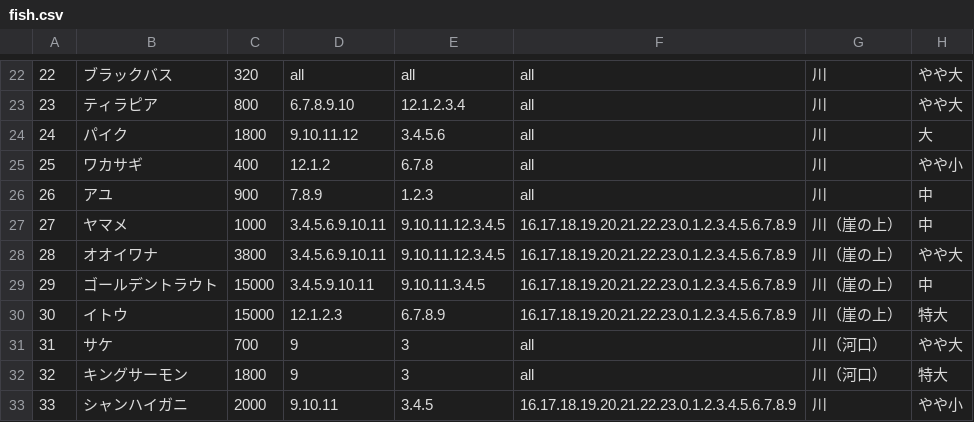
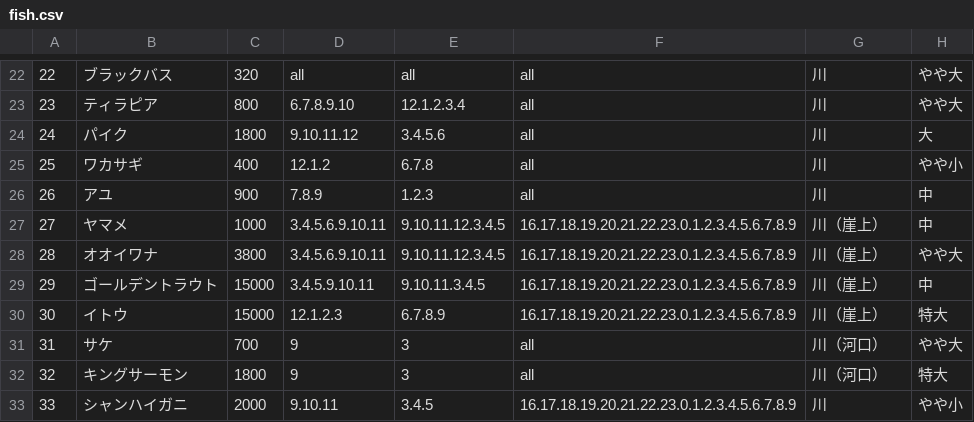
Before and after one commit to Kackie/vue_csvReader, a CSV file: fish.csv, drawn as a sheet; only a part is shown, gaps mark what is left out.

```diff
--- a/fish.csv
+++ b/fish.csv
@@ -26,6 +26,6 @@
 26,アユ,900,7.8.9,1.2.3,all,川,中
-27,ヤマメ,1000,3.4.5.6.9.10.11,9.10.11.12.3.4.5,16.17.18.19.20.21.22.23.0.1.2.3.4.5.6.7.8.9,川（崖の上）,中
-28,オオイワナ,3800,3.4.5.6.9.10.11,9.10.11.12.3.4.5,16.17.18.19.20.21.22.23.0.1.2.3.4.5.6.7.8.9,川（崖の上）,やや大
-29,ゴールデントラウト,15000,3.4.5.9.10.11,9.10.11.3.4.5,16.17.18.19.20.21.22.23.0.1.2.3.4.5.6.7.8.9,川（崖の上）,中
-30,イトウ,15000,12.1.2.3,6.7.8.9,16.17.18.19.20.21.22.23.0.1.2.3.4.5.6.7.8.9,川（崖の上）,特大
+27,ヤマメ,1000,3.4.5.6.9.10.11,9.10.11.12.3.4.5,16.17.18.19.20.21.22.23.0.1.2.3.4.5.6.7.8.9,川（崖上）,中
+28,オオイワナ,3800,3.4.5.6.9.10.11,9.10.11.12.3.4.5,16.17.18.19.20.21.22.23.0.1.2.3.4.5.6.7.8.9,川（崖上）,やや大
+29,ゴールデントラウト,15000,3.4.5.9.10.11,9.10.11.3.4.5,16.17.18.19.20.21.22.23.0.1.2.3.4.5.6.7.8.9,川（崖上）,中
+30,イトウ,15000,12.1.2.3,6.7.8.9,16.17.18.19.20.21.22.23.0.1.2.3.4.5.6.7.8.9,川（崖上）,特大
 31,サケ,700,9,3,all,川（河口）,やや大
```
Also changed, not shown: insect.csv, 3 other files.
